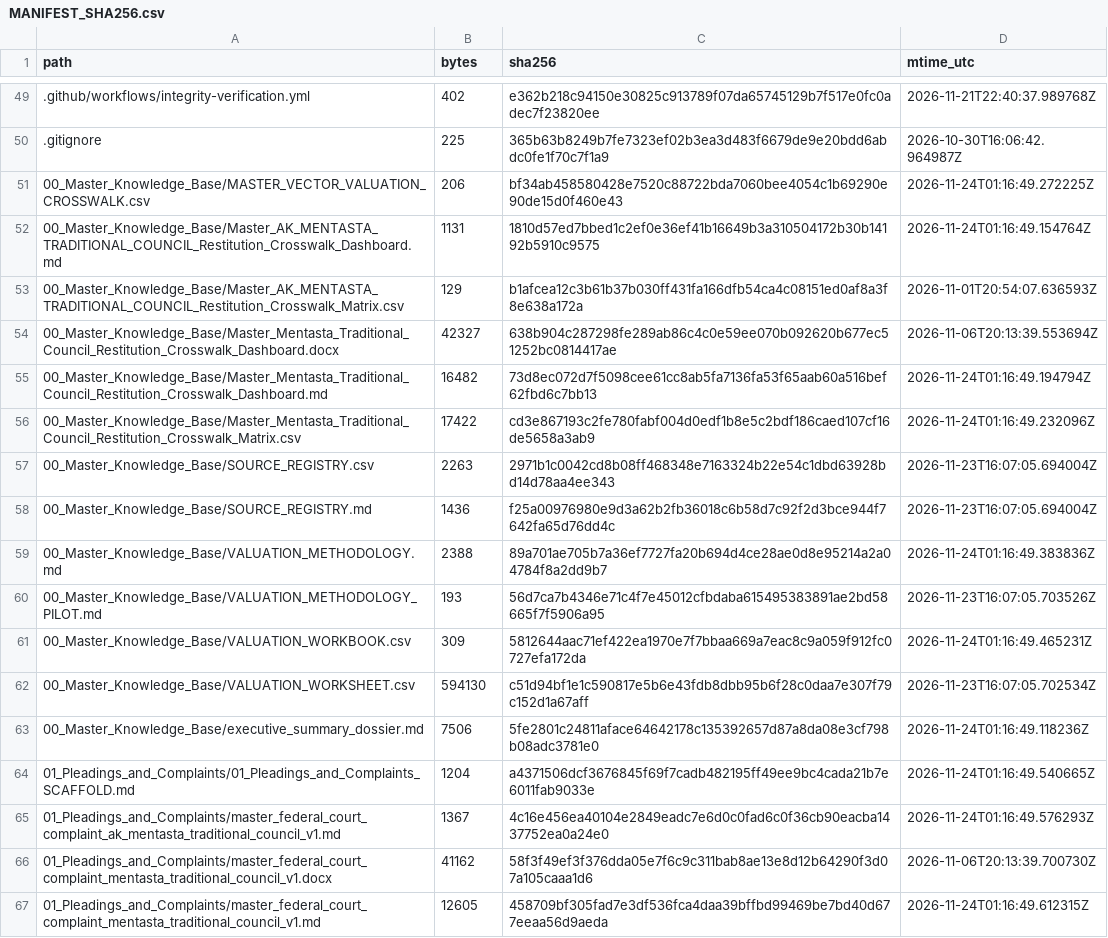
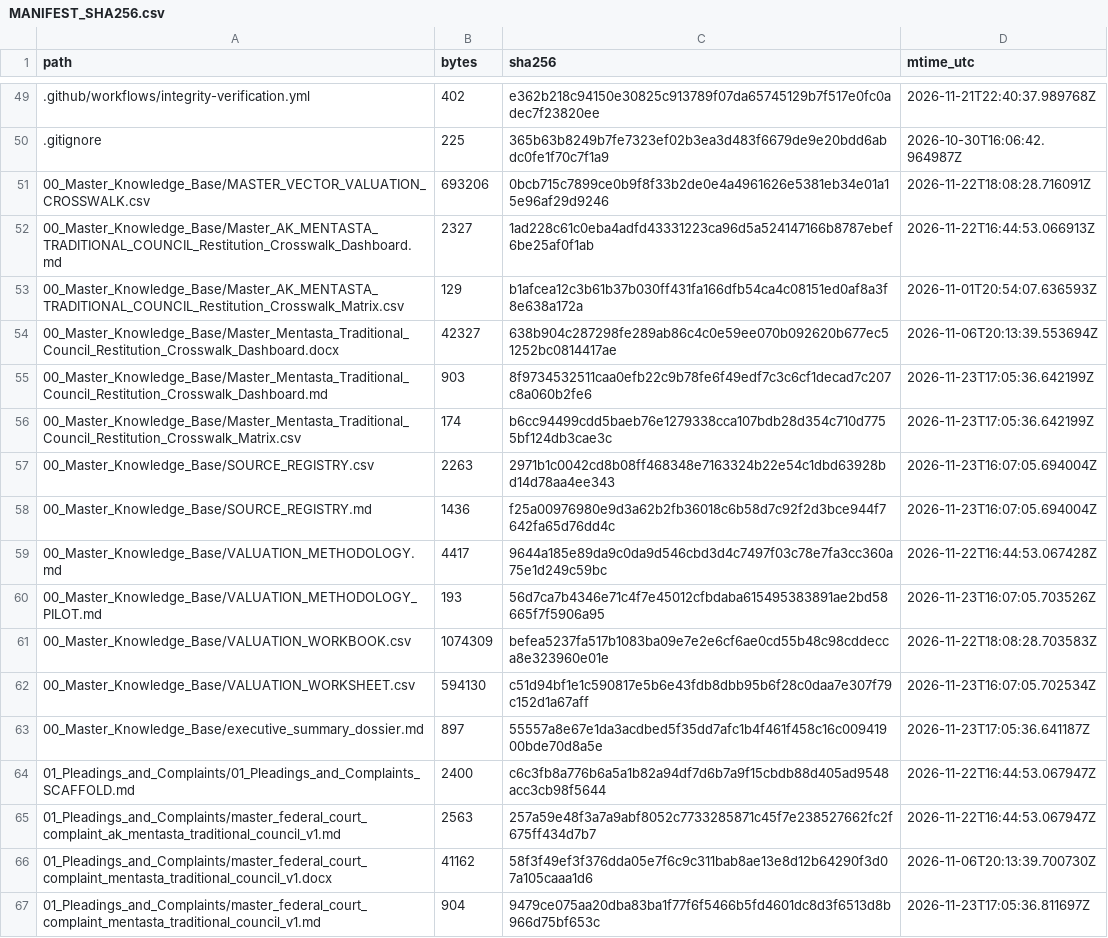
Before and after one commit to GlobalRestitutionAlliance/turtle-island-us-ak-mentasta-traditional-council-master-litigation, a CSV file: 99_Archives_and_Manifests/MANIFEST_SHA256.csv, drawn as a sheet; only a part is shown, gaps mark what is left out; the diff covers the shown part only.

```diff
--- a/99_Archives_and_Manifests/MANIFEST_SHA256.csv
+++ b/99_Archives_and_Manifests/MANIFEST_SHA256.csv
@@ -50,18 +50,18 @@ path,bytes,sha256,mtime_utc
 .gitignore,225,365b63b8249b7fe7323ef02b3ea3d483f6679de9e20bdd6abdc0fe1f70c7f1a9,2026-10-30T16:06:42.964987Z
-00_Master_Knowledge_Base/MASTER_VECTOR_VALUATION_CROSSWALK.csv,206,bf34ab458580428e7520c88722bda7060bee4054c1b69290e90de15d0f460e43,2026-11-24T01:16:49.272225Z
-00_Master_Knowledge_Base/Master_AK_MENTASTA_TRADITIONAL_COUNCIL_Restitution_Crosswalk_Dashboard.md,1131,1810d57ed7bbed1c2ef0e36ef41b16649b3a310504172b30b14192b5910c9575,2026-11-24T01:16:49.154764Z
+00_Master_Knowledge_Base/MASTER_VECTOR_VALUATION_CROSSWALK.csv,693206,0bcb715c7899ce0b9f8f33b2de0e4a4961626e5381eb34e01a15e96af29d9246,2026-11-22T18:08:28.716091Z
+00_Master_Knowledge_Base/Master_AK_MENTASTA_TRADITIONAL_COUNCIL_Restitution_Crosswalk_Dashboard.md,2327,1ad228c61c0eba4adfd43331223ca96d5a524147166b8787ebef6be25af0f1ab,2026-11-22T16:44:53.066913Z
 00_Master_Knowledge_Base/Master_AK_MENTASTA_TRADITIONAL_COUNCIL_Restitution_Crosswalk_Matrix.csv,129,b1afcea12c3b61b37b030ff431fa166dfb54ca4c08151ed0af8a3f8e638a172a,2026-11-01T20:54:07.636593Z
 00_Master_Knowledge_Base/Master_Mentasta_Traditional_Council_Restitution_Crosswalk_Dashboard.docx,42327,638b904c287298fe289ab86c4c0e59ee070b092620b677ec51252bc0814417ae,2026-11-06T20:13:39.553694Z
-00_Master_Knowledge_Base/Master_Mentasta_Traditional_Council_Restitution_Crosswalk_Dashboard.md,16482,73d8ec072d7f5098cee61cc8ab5fa7136fa53f65aab60a516bef62fbd6c7bb13,2026-11-24T01:16:49.194794Z
-00_Master_Knowledge_Base/Master_Mentasta_Traditional_Council_Restitution_Crosswalk_Matrix.csv,17422,cd3e867193c2fe780fabf004d0edf1b8e5c2bdf186caed107cf16de5658a3ab9,2026-11-24T01:16:49.232096Z
+00_Master_Knowledge_Base/Master_Mentasta_Traditional_Council_Restitution_Crosswalk_Dashboard.md,903,8f9734532511caa0efb22c9b78fe6f49edf7c3c6cf1decad7c207c8a060b2fe6,2026-11-23T17:05:36.642199Z
+00_Master_Knowledge_Base/Master_Mentasta_Traditional_Council_Restitution_Crosswalk_Matrix.csv,174,b6cc94499cdd5baeb76e1279338cca107bdb28d354c710d7755bf124db3cae3c,2026-11-23T17:05:36.642199Z
 00_Master_Knowledge_Base/SOURCE_REGISTRY.csv,2263,2971b1c0042cd8b08ff468348e7163324b22e54c1dbd63928bd14d78aa4ee343,2026-11-23T16:07:05.694004Z
 00_Master_Knowledge_Base/SOURCE_REGISTRY.md,1436,f25a00976980e9d3a62b2fb36018c6b58d7c92f2d3bce944f7642fa65d76dd4c,2026-11-23T16:07:05.694004Z
-00_Master_Knowledge_Base/VALUATION_METHODOLOGY.md,2388,89a701ae705b7a36ef7727fa20b694d4ce28ae0d8e95214a2a04784f8a2dd9b7,2026-11-24T01:16:49.383836Z
+00_Master_Knowledge_Base/VALUATION_METHODOLOGY.md,4417,9644a185e89da9c0da9d546cbd3d4c7497f03c78e7fa3cc360a75e1d249c59bc,2026-11-22T16:44:53.067428Z
 00_Master_Knowledge_Base/VALUATION_METHODOLOGY_PILOT.md,193,56d7ca7b4346e71c4f7e45012cfbdaba615495383891ae2bd58665f7f5906a95,2026-11-23T16:07:05.703526Z
-00_Master_Knowledge_Base/VALUATION_WORKBOOK.csv,309,5812644aac71ef422ea1970e7f7bbaa669a7eac8c9a059f912fc0727efa172da,2026-11-24T01:16:49.465231Z
+00_Master_Knowledge_Base/VALUATION_WORKBOOK.csv,1074309,befea5237fa517b1083ba09e7e2e6cf6ae0cd55b48c98cddecca8e323960e01e,2026-11-22T18:08:28.703583Z
 00_Master_Knowledge_Base/VALUATION_WORKSHEET.csv,594130,c51d94bf1e1c590817e5b6e43fdb8dbb95b6f28c0daa7e307f79c152d1a67aff,2026-11-23T16:07:05.702534Z
-00_Master_Knowledge_Base/executive_summary_dossier.md,7506,5fe2801c24811aface64642178c135392657d87a8da08e3cf798b08adc3781e0,2026-11-24T01:16:49.118236Z
-01_Pleadings_and_Complaints/01_Pleadings_and_Complaints_SCAFFOLD.md,1204,a4371506dcf3676845f69f7cadb482195ff49ee9bc4cada21b7e6011fab9033e,2026-11-24T01:16:49.540665Z
-01_Pleadings_and_Complaints/master_federal_court_complaint_ak_mentasta_traditional_council_v1.md,1367,4c16e456ea40104e2849eadc7e6d0c0fad6c0f36cb90eacba1437752ea0a24e0,2026-11-24T01:16:49.576293Z
+00_Master_Knowledge_Base/executive_summary_dossier.md,897,55557a8e67e1da3acdbed5f35dd7afc1b4f461f458c16c00941900bde70d8a5e,2026-11-23T17:05:36.641187Z
+01_Pleadings_and_Complaints/01_Pleadings_and_Complaints_SCAFFOLD.md,2400,c6c3fb8a776b6a5a1b82a94df7d6b7a9f15cbdb88d405ad9548acc3cb98f5644,2026-11-22T16:44:53.067947Z
+01_Pleadings_and_Complaints/master_federal_court_complaint_ak_mentasta_traditional_council_v1.md,2563,257a59e48f3a7a9abf8052c7733285871c45f7e238527662fc2f675ff434d7b7,2026-11-22T16:44:53.067947Z
 01_Pleadings_and_Complaints/master_federal_court_complaint_mentasta_traditional_council_v1.docx,41162,58f3f49ef3f376dda05e7f6c9c311bab8ae13e8d12b64290f3d07a105caaa1d6,2026-11-06T20:13:39.700730Z
-01_Pleadings_and_Complaints/master_federal_court_complaint_mentasta_traditional_council_v1.md,12605,458709bf305fad7e3df536fca4daa39bffbd99469be7bd40d677eeaa56d9aeda,2026-11-24T01:16:49.612315Z
+01_Pleadings_and_Complaints/master_federal_court_complaint_mentasta_traditional_council_v1.md,904,9479ce075aa20dba83ba1f77f6f5466b5fd4601dc8d3f6513d8b966d75bf653c,2026-11-23T17:05:36.811697Z
```
Also changed, not shown: 80 edited cells elsewhere in this file, 37 other files.
